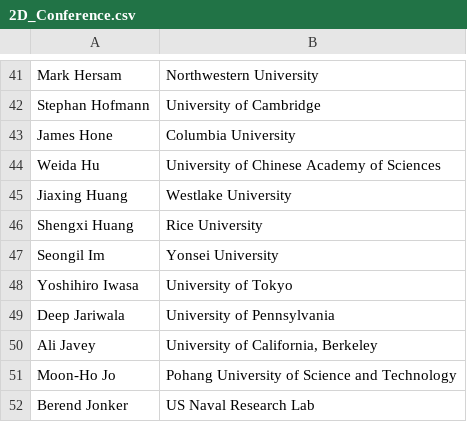
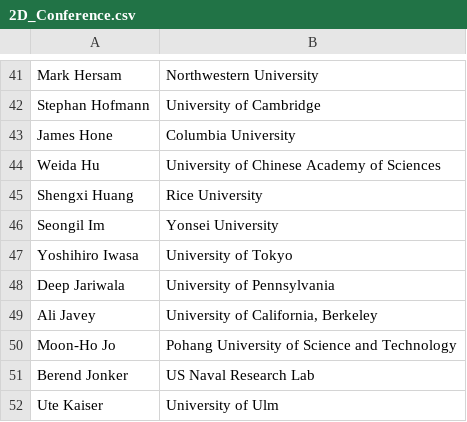
Before and after one commit to 0Hughman0/tmd_conference, a CSV file: tmd_conference/_data/2D_Conference.csv, drawn as a sheet; only a part is shown, gaps mark what is left out; the shorter side is filled out with more unchanged rows.

Commit message:
removal of JH

```diff
--- a/tmd_conference/_data/2D_Conference.csv
+++ b/tmd_conference/_data/2D_Conference.csv
@@ -44,3 +44,2 @@ James Hone,Columbia University
 Weida Hu,University of Chinese Academy of Sciences
-Jiaxing Huang,Westlake University
 Shengxi Huang,Rice University
```
